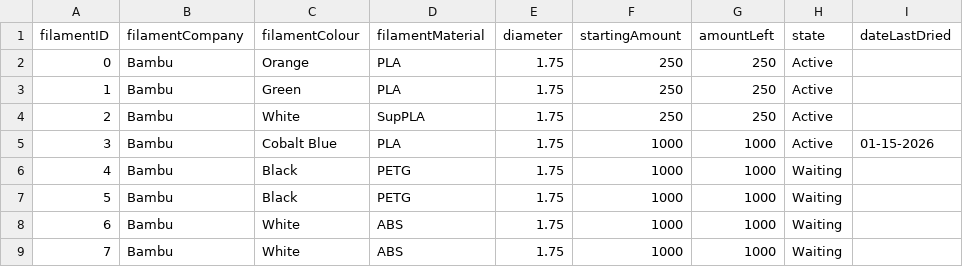
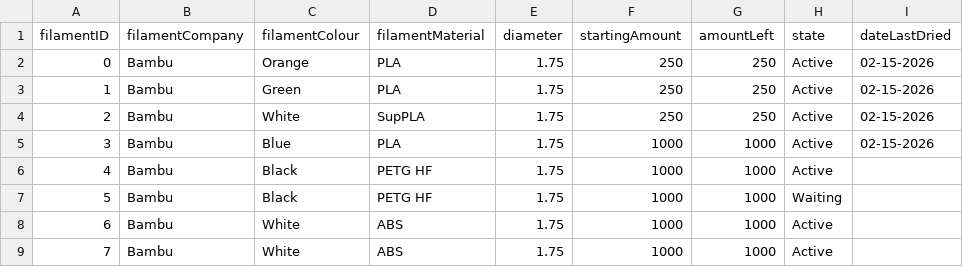
Before and after one commit to armaan3722/filament-tracker, a CSV file: dataCopy/filament.csv, drawn as a sheet.

```diff
--- a/dataCopy/filament.csv
+++ b/dataCopy/filament.csv
@@ -1,9 +1,9 @@
 filamentID,filamentCompany,filamentColour,filamentMaterial,diameter,startingAmount,amountLeft,state,dateLastDried
-0,Bambu,Orange,PLA,1.75,250,250,Active,
-1,Bambu,Green,PLA,1.75,250,250,Active,
-2,Bambu,White,SupPLA,1.75,250,250,Active,
-3,Bambu,Cobalt Blue,PLA,1.75,1000,1000,Active,01-15-2026
-4,Bambu,Black,PETG,1.75,1000,1000,Waiting,
-5,Bambu,Black,PETG,1.75,1000,1000,Waiting,
-6,Bambu,White,ABS,1.75,1000,1000,Waiting,
-7,Bambu,White,ABS,1.75,1000,1000,Waiting,
+0,Bambu,Orange,PLA,1.75,250,250,Active,02-15-2026
+1,Bambu,Green,PLA,1.75,250,250,Active,02-15-2026
+2,Bambu,White,SupPLA,1.75,250,250,Active,02-15-2026
+3,Bambu,Blue,PLA,1.75,1000,1000,Active,02-15-2026
+4,Bambu,Black,PETG HF,1.75,1000,1000,Active,
+5,Bambu,Black,PETG HF,1.75,1000,1000,Waiting,
+6,Bambu,White,ABS,1.75,1000,1000,Active,
+7,Bambu,White,ABS,1.75,1000,1000,Active,
```
Also changed, not shown: dataCopy/purchases.csv, 7 other files.
